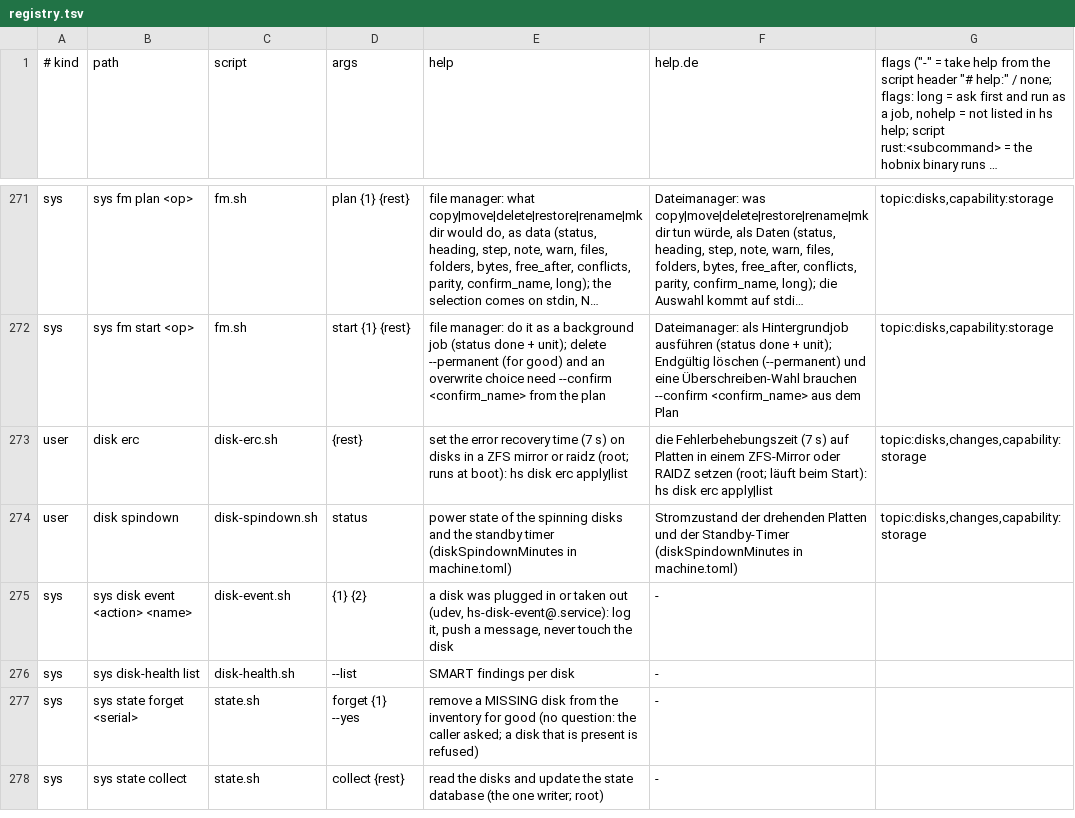
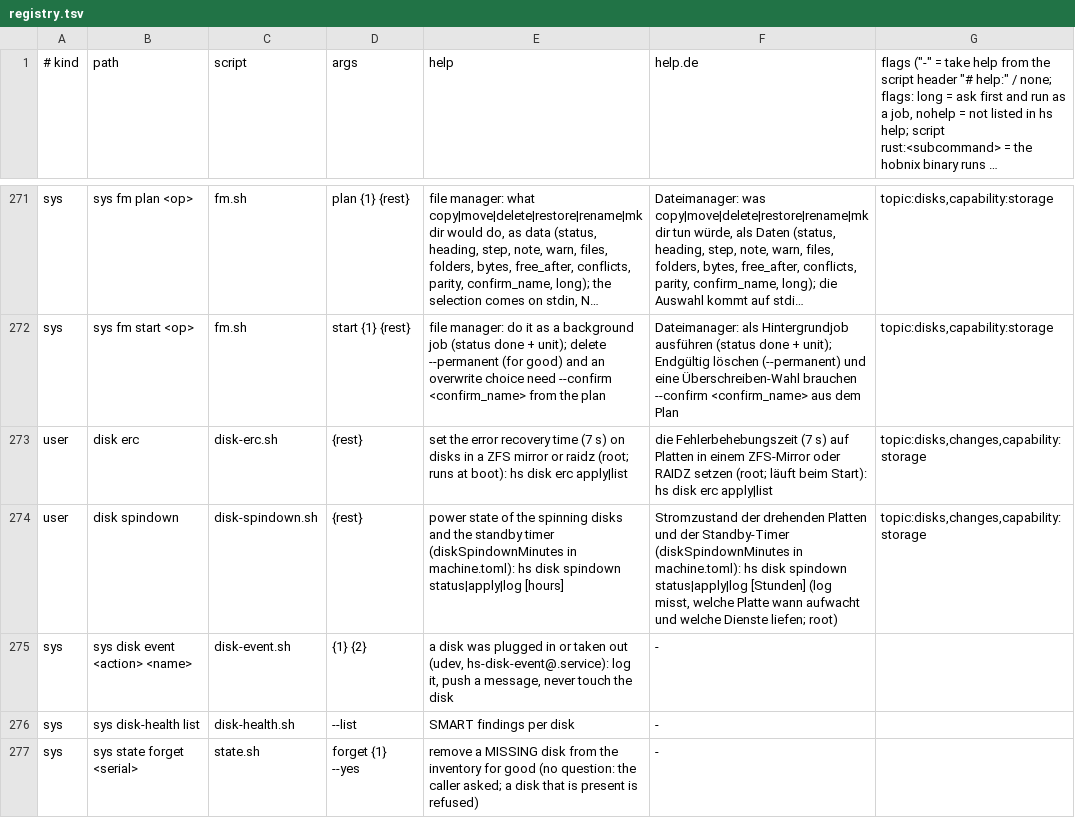
Before and after one commit to hobnix/core, a TSV file: scripts/lib/registry.tsv, drawn as a sheet; only a part is shown, gaps mark what is left out; the shorter side is filled out with more unchanged rows; long unchanged cells end in ….

Commit message:
feat(disks): hs disk spindown log, maintenance-window test over every timer (#463)

```diff
--- a/scripts/lib/registry.tsv
+++ b/scripts/lib/registry.tsv
@@ -273,3 +273,3 @@ sys	sys fm start <op>	fm.sh	start {1} {rest}	file manager: do it as a background
 user	disk erc	disk-erc.sh	{rest}	set the error recovery time (7 s) on disks in a ZFS mirror or raidz (root; runs at boot): hs disk erc apply|list	die Fehlerbehebungszeit (7 s) auf Platten in einem ZFS-Mirror oder RAIDZ setzen (root; läuft beim Start): hs disk erc apply|list	topic:disks,changes,capability:storage
-user	disk spindown	disk-spindown.sh	status	power state of the spinning disks and the standby timer (diskSpindownMinutes in machine.toml)	Stromzustand der drehenden Platten und der Standby-Timer (diskSpindownMinutes in machine.toml)	topic:disks,changes,capability:storage
+user	disk spindown	disk-spindown.sh	{rest}	power state of the spinning disks and the standby timer (diskSpindownMinutes in machine.toml): hs disk spindown status|apply|log [hours]	Stromzustand der drehenden Platten und der Standby-Timer (diskSpindownMinutes in machine.toml): hs disk spindown status|apply|log [Stunden] (log misst, welche Platte wann aufwacht und welche Dienste liefen; root)	topic:disks,changes,capability:storage
 sys	sys disk event <action> <name>	disk-event.sh	{1} {2}	a disk was plugged in or taken out (udev, hs-disk-event@.service): log it, push a message, never touch the disk	-
```
Also changed, not shown: 5 other files.
